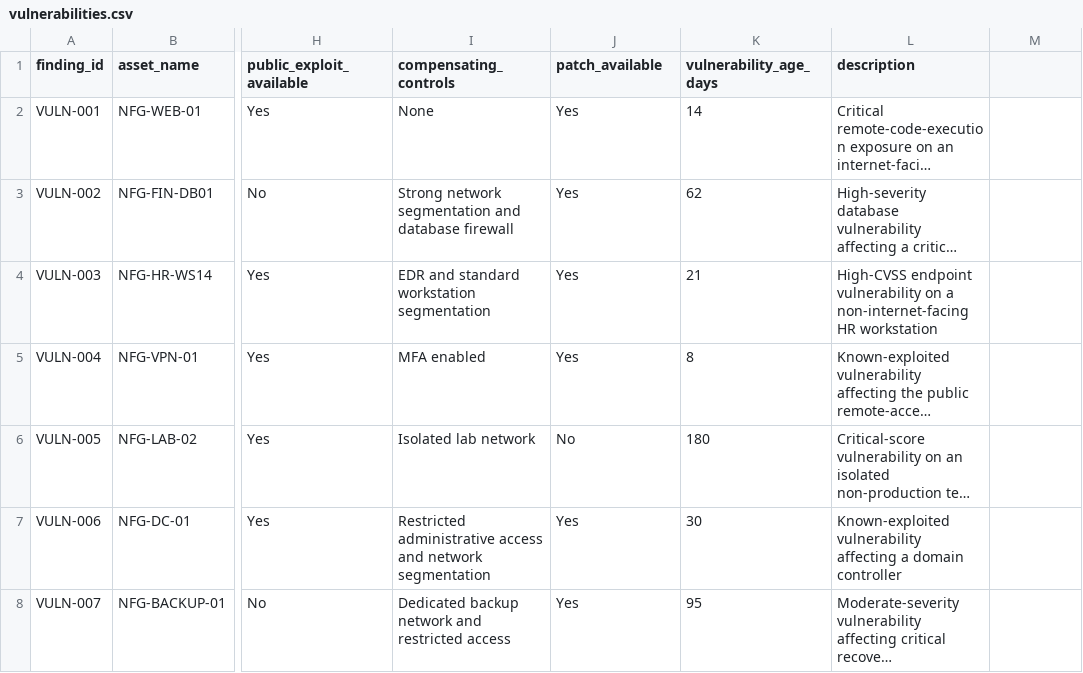
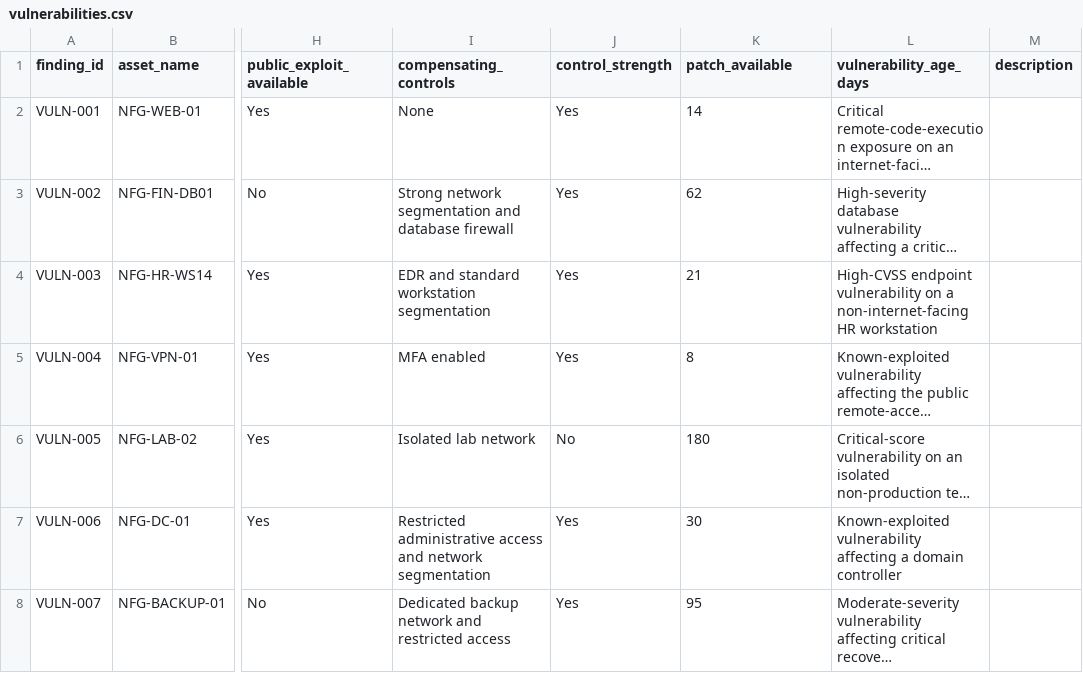
Before and after one commit to ryanbryant-cyber/security-operations-toolkit, a CSV file: vulnerability-management/vulnerability-prioritization-engine/sample-data/vulnerabilities.csv, drawn as a sheet; only a part is shown, gaps mark what is left out; long unchanged cells end in …; the diff names each change by its address in the sheet, - before the commit and + after, or states it on an @@ line.

Commit message:
Add compensating control strength to vulnerability dataset

```diff
--- a/vulnerability-management/vulnerability-prioritization-engine/sample-data/vulnerabilities.csv
+++ b/vulnerability-management/vulnerability-prioritization-engine/sample-data/vulnerabilities.csv
-J1: patch_available
+J1: control_strength
-K1: vulnerability_age_days
+K1: patch_available
-L1: description
+L1: vulnerability_age_days
-M1: (empty)
+M1: description
```
